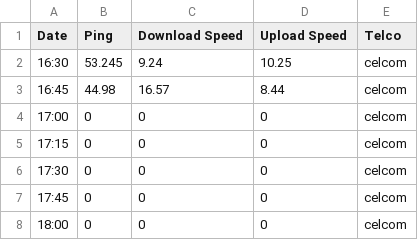
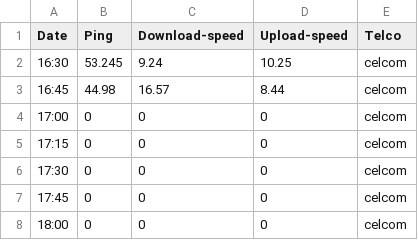
Before and after one commit to idhamhalim/iddyML, a CSV file: celcom1.csv, drawn as a sheet; only a part is shown.

Commit message:
Update celcom1.csv

```diff
--- a/celcom1.csv
+++ b/celcom1.csv
@@ -1,2 +1,2 @@
-Date, Ping, Download Speed, Upload Speed, Telco
+Date, Ping, Download-speed, Upload-speed, Telco
 16:30,53.245,9.24,10.25,celcom
```
